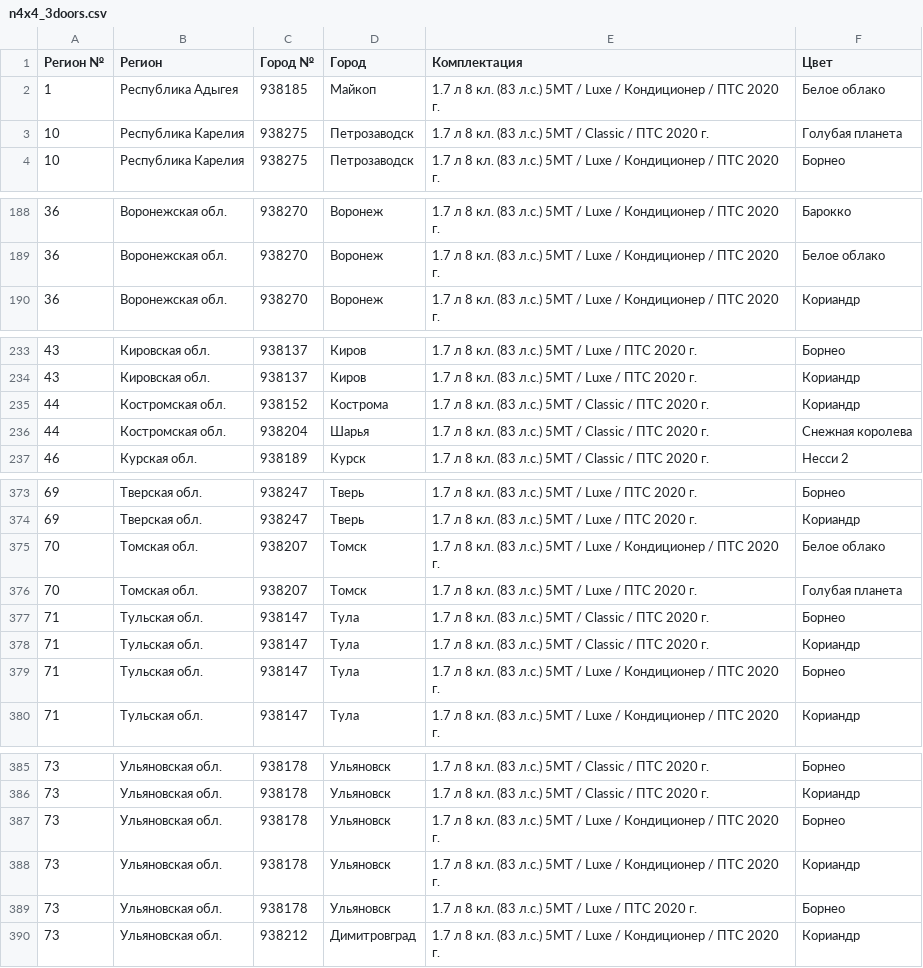
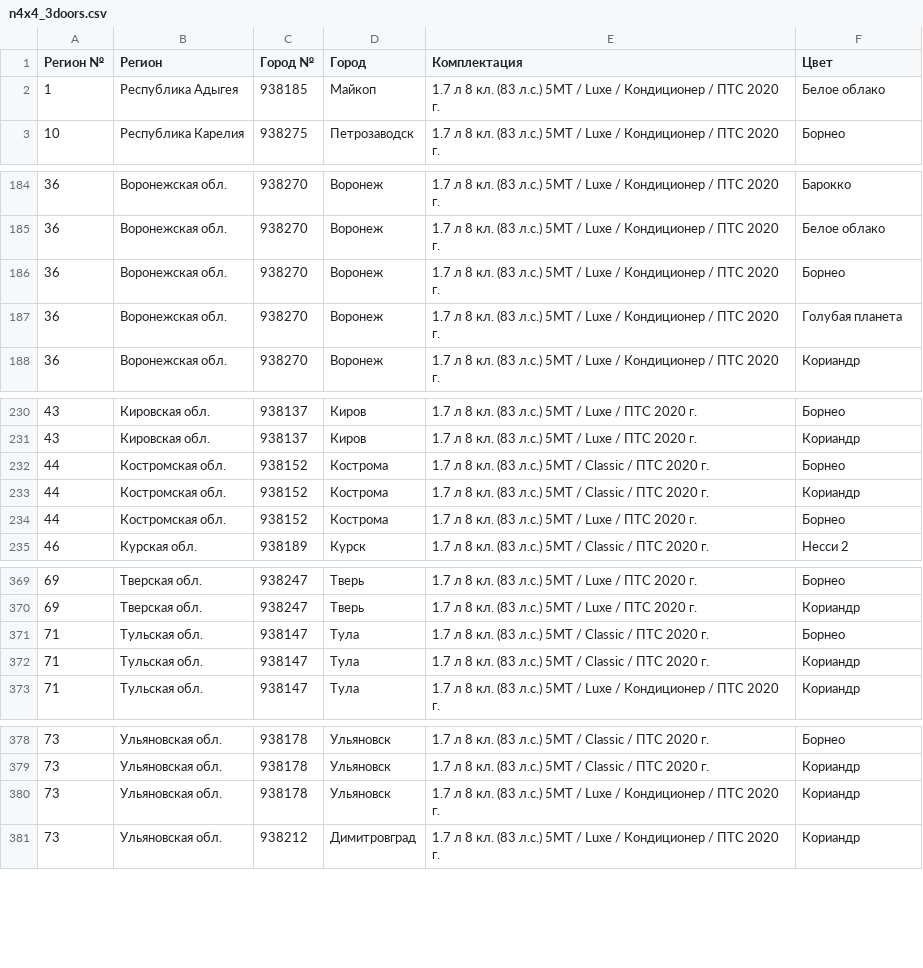
Before and after one commit to kafeg/ladacsv, a CSV file: n4x4_3doors.csv, drawn as a sheet; only a part is shown, gaps mark what is left out; the diff covers the shown part only.

```diff
--- a/n4x4_3doors.csv
+++ b/n4x4_3doors.csv
@@ -2,3 +2,2 @@
 1, Республика Адыгея, 938185, Майкоп, 1.7 л 8 кл. (83 л.с.) 5МТ / Luxe / Кондиционер / ПТС 2020 г., Белое облако
-10, Республика Карелия, 938275, Петрозаводск, 1.7 л 8 кл. (83 л.с.) 5МТ / Classic / ПТС 2020 г., Голубая планета
 10, Республика Карелия, 938275, Петрозаводск, 1.7 л 8 кл. (83 л.с.) 5МТ / Luxe / Кондиционер / ПТС 2020 г., Борнео
@@ -189,2 +185,4 @@
 36, Воронежская обл., 938270, Воронеж, 1.7 л 8 кл. (83 л.с.) 5МТ / Luxe / Кондиционер / ПТС 2020 г., Белое облако
+36, Воронежская обл., 938270, Воронеж, 1.7 л 8 кл. (83 л.с.) 5МТ / Luxe / Кондиционер / ПТС 2020 г., Борнео
+36, Воронежская обл., 938270, Воронеж, 1.7 л 8 кл. (83 л.с.) 5МТ / Luxe / Кондиционер / ПТС 2020 г., Голубая планета
 36, Воронежская обл., 938270, Воронеж, 1.7 л 8 кл. (83 л.с.) 5МТ / Luxe / Кондиционер / ПТС 2020 г., Кориандр
@@ -234,4 +231,5 @@
 43, Кировская обл., 938137, Киров, 1.7 л 8 кл. (83 л.с.) 5МТ / Luxe / ПТС 2020 г., Кориандр
+44, Костромская обл., 938152, Кострома, 1.7 л 8 кл. (83 л.с.) 5МТ / Classic / ПТС 2020 г., Борнео
 44, Костромская обл., 938152, Кострома, 1.7 л 8 кл. (83 л.с.) 5МТ / Classic / ПТС 2020 г., Кориандр
-44, Костромская обл., 938204, Шарья, 1.7 л 8 кл. (83 л.с.) 5МТ / Classic / ПТС 2020 г., Снежная королева
+44, Костромская обл., 938152, Кострома, 1.7 л 8 кл. (83 л.с.) 5МТ / Luxe / ПТС 2020 г., Борнео
 46, Курская обл., 938189, Курск, 1.7 л 8 кл. (83 л.с.) 5МТ / Classic / ПТС 2020 г., Несси 2
@@ -374,7 +370,4 @@
 69, Тверская обл., 938247, Тверь, 1.7 л 8 кл. (83 л.с.) 5МТ / Luxe / ПТС 2020 г., Кориандр
-70, Томская обл., 938207, Томск, 1.7 л 8 кл. (83 л.с.) 5МТ / Luxe / Кондиционер / ПТС 2020 г., Белое облако
-70, Томская обл., 938207, Томск, 1.7 л 8 кл. (83 л.с.) 5МТ / Luxe / ПТС 2020 г., Голубая планета
 71, Тульская обл., 938147, Тула, 1.7 л 8 кл. (83 л.с.) 5МТ / Classic / ПТС 2020 г., Борнео
 71, Тульская обл., 938147, Тула, 1.7 л 8 кл. (83 л.с.) 5МТ / Classic / ПТС 2020 г., Кориандр
-71, Тульская обл., 938147, Тула, 1.7 л 8 кл. (83 л.с.) 5МТ / Luxe / Кондиционер / ПТС 2020 г., Борнео
 71, Тульская обл., 938147, Тула, 1.7 л 8 кл. (83 л.с.) 5МТ / Luxe / Кондиционер / ПТС 2020 г., Кориандр
@@ -386,5 +379,3 @@
 73, Ульяновская обл., 938178, Ульяновск, 1.7 л 8 кл. (83 л.с.) 5МТ / Classic / ПТС 2020 г., Кориандр
-73, Ульяновская обл., 938178, Ульяновск, 1.7 л 8 кл. (83 л.с.) 5МТ / Luxe / Кондиционер / ПТС 2020 г., Борнео
 73, Ульяновская обл., 938178, Ульяновск, 1.7 л 8 кл. (83 л.с.) 5МТ / Luxe / Кондиционер / ПТС 2020 г., Кориандр
-73, Ульяновская обл., 938178, Ульяновск, 1.7 л 8 кл. (83 л.с.) 5МТ / Luxe / ПТС 2020 г., Борнео
 73, Ульяновская обл., 938212, Димитровград, 1.7 л 8 кл. (83 л.с.) 5МТ / Luxe / Кондиционер / ПТС 2020 г., Кориандр
```
Also changed, not shown: 3 added rows and 11 removed rows elsewhere in this file, granta_sedan.csv, largus_furgon.csv, 17 other files.
